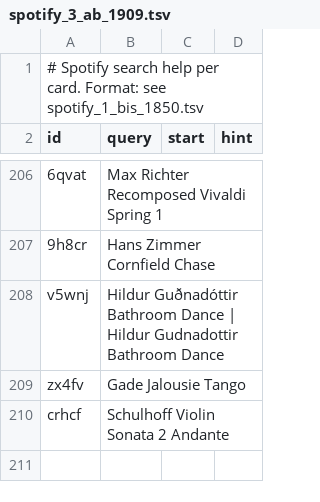
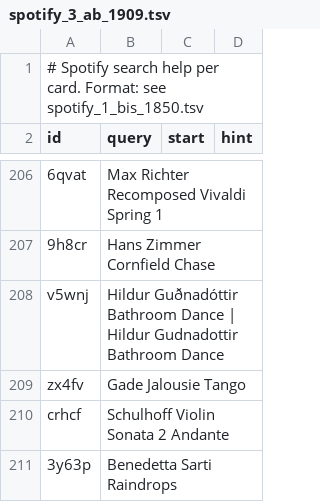
Before and after one commit to Olivier-schroeder/klassik-zeitreise, a TSV file: data/spotify_3_ab_1909.tsv, drawn as a sheet; only a part is shown, gaps mark what is left out.

```diff
--- a/data/spotify_3_ab_1909.tsv
+++ b/data/spotify_3_ab_1909.tsv
@@ -210 +210,2 @@ zx4fv	Gade Jalousie Tango
 crhcf	Schulhoff Violin Sonata 2 Andante
+3y63p	Benedetta Sarti Raindrops
```
Also changed, not shown: data/pieces_5_ab_1950.tsv, data/pinned.tsv, 8 other files.
